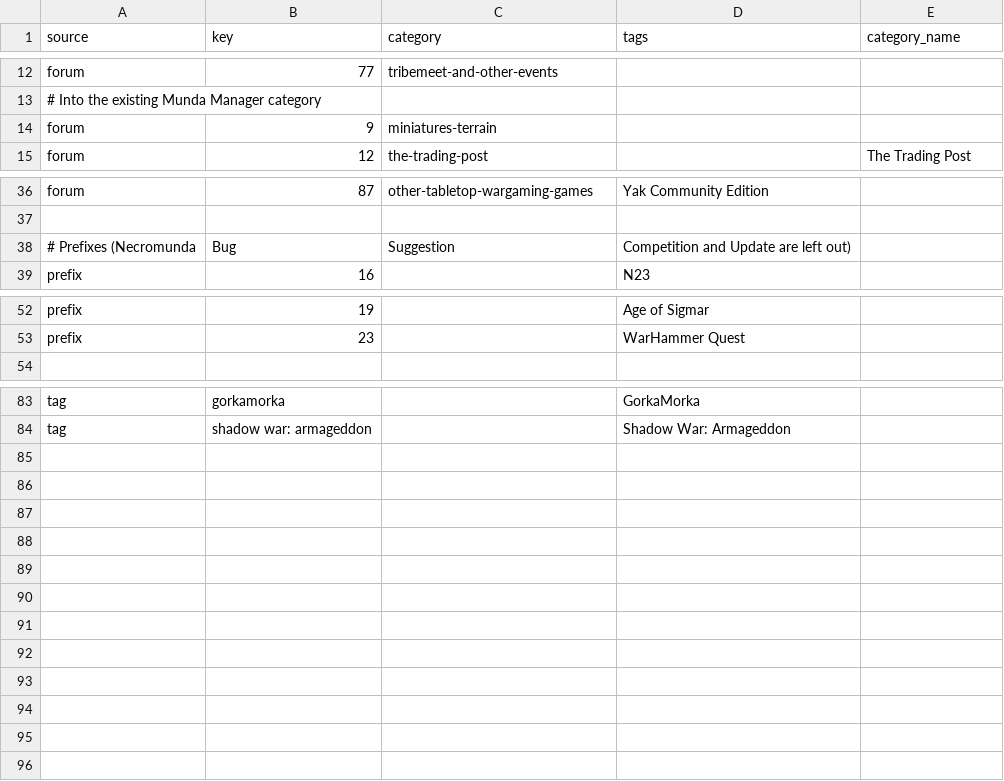
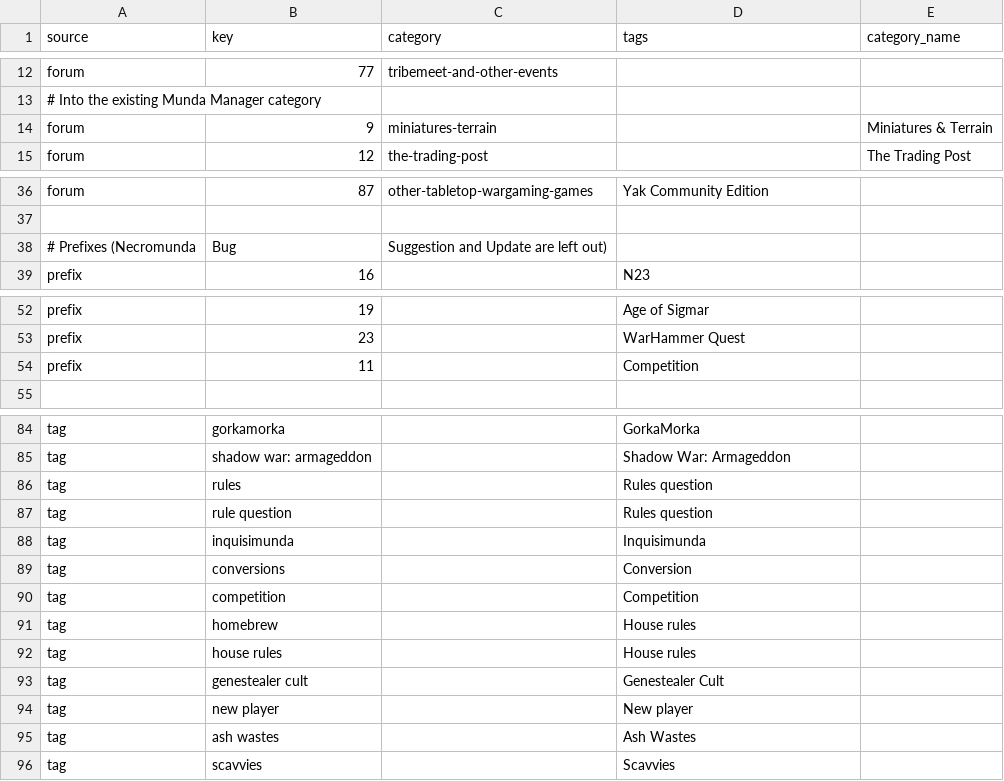
Before and after one commit to joeseos/yaktribe-import, a CSV file: mapping.yaktribe.csv, drawn as a sheet; only a part is shown, gaps mark what is left out.

Commit message:
Map the team's approved YakTribe tags and name Miniatures & Terrain

```diff
--- a/mapping.yaktribe.csv
+++ b/mapping.yaktribe.csv
@@ -13,3 +13,3 @@ forum,77,tribemeet-and-other-events,
 # Into the existing Munda Manager category
-forum,9,miniatures-terrain,
+forum,9,miniatures-terrain,,Miniatures & Terrain
 forum,12,the-trading-post,,The Trading Post
@@ -37,3 +37,3 @@ forum,87,other-tabletop-wargaming-games,Yak Community Edition
 
-# Prefixes (Necromunda, Bug, Suggestion, Competition and Update are left out)
+# Prefixes (Necromunda, Bug, Suggestion and Update are left out)
 prefix,16,,N23
@@ -53,2 +53,3 @@ prefix,19,,Age of Sigmar
 prefix,23,,WarHammer Quest
+prefix,11,,Competition
 
@@ -84 +85,12 @@ tag,gorkamorka,,GorkaMorka
 tag,shadow war: armageddon,,Shadow War: Armageddon
+tag,rules,,Rules question
+tag,rule question,,Rules question
+tag,inquisimunda,,Inquisimunda
+tag,conversions,,Conversion
+tag,competition,,Competition
+tag,homebrew,,House rules
+tag,house rules,,House rules
+tag,genestealer cult,,Genestealer Cult
+tag,new player,,New player
+tag,ash wastes,,Ash Wastes
+tag,scavvies,,Scavvies
```
